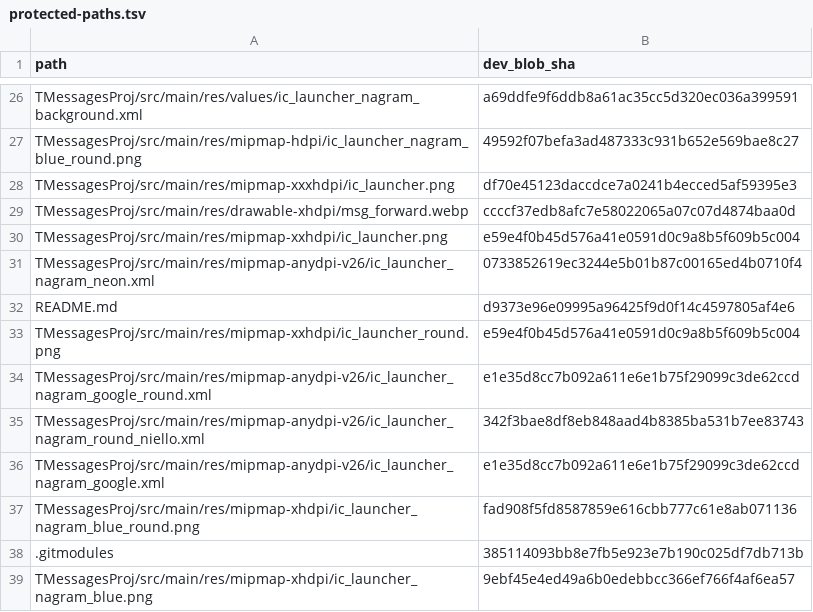
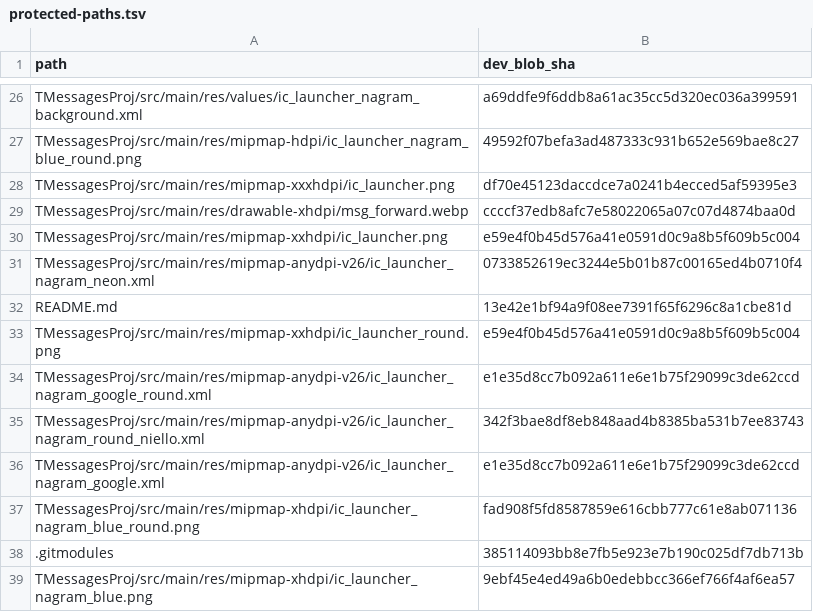
Before and after one commit to dazewell/Dazegram, a TSV file: .github/sync/protected-paths.tsv, drawn as a sheet; only a part is shown, gaps mark what is left out.

Commit message:
Repin README.md after the scheduled-messages wall refresh #infra
README.md is blob-pinned in protected-paths.tsv, so the prose and alt-text edit in the previous commit left the pin stale and the guard red.

```diff
--- a/.github/sync/protected-paths.tsv
+++ b/.github/sync/protected-paths.tsv
@@ -31,3 +31,3 @@ TMessagesProj/src/main/res/mipmap-xxhdpi/ic_launcher.png	e59e4f0b45d576a41e0591d
 TMessagesProj/src/main/res/mipmap-anydpi-v26/ic_launcher_nagram_neon.xml	0733852619ec3244e5b01b87c00165ed4b0710f4
-README.md	d9373e96e09995a96425f9d0f14c4597805af4e6
+README.md	13e42e1bf94a9f08ee7391f65f6296c8a1cbe81d
 TMessagesProj/src/main/res/mipmap-xxhdpi/ic_launcher_round.png	e59e4f0b45d576a41e0591d0c9a8b5f609b5c004
```
